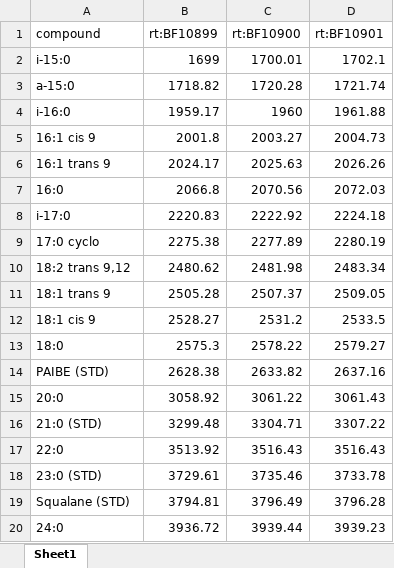
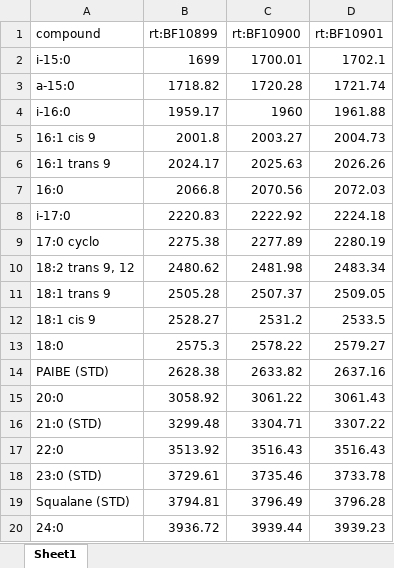
Before and after one commit to KopfLab/Caro-et-al.-Soil-Turnover, an Excel workbook: data/IRMS/peak_map_manual.xlsx, sheet Sheet1, drawn as a sheet; values as stored, in another font and other column widths than the file's, no borders; the diff names each change by its address in the sheet, - before the commit and + after, or states it on an @@ line.

Commit message:
fixed typo in peak map 18:2 9, 12

```diff
--- a/data/IRMS/peak_map_manual.xlsx (sheet Sheet1)
+++ b/data/IRMS/peak_map_manual.xlsx (sheet Sheet1)
-A10 (compound): 18:2 trans 9,12
+A10 (compound): 18:2 trans 9, 12
```
